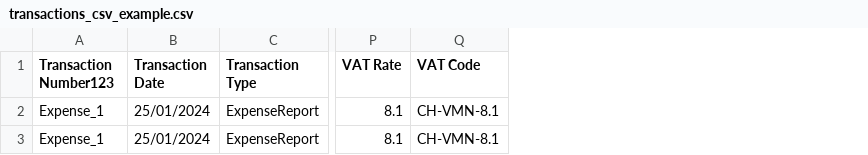
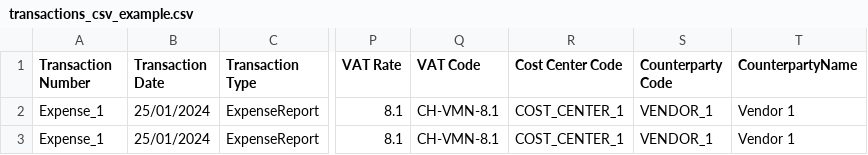
Before and after one commit to cardano-foundation/cf-reeve-platform, a CSV file: docs/examples/transactions_csv_example.csv, drawn as a sheet; only a part is shown, gaps mark what is left out; the diff names each change by its address in the sheet, - before the commit and + after, or states it on an @@ line.

```diff
--- a/docs/examples/transactions_csv_example.csv
+++ b/docs/examples/transactions_csv_example.csv
+column R (Cost Center Code), rows 2-3: COST_CENTER_1 | COST_CENTER_1
+column S (Counterparty Code), rows 2-3: VENDOR_1 | VENDOR_1
+column T (CounterpartyName), rows 2-3: Vendor 1 | Vendor 1
-A1: Transaction Number123
+A1: Transaction Number
```
Also changed, not shown: docs/examples/chart_of_account_csv_example.csv, 12 other files.
